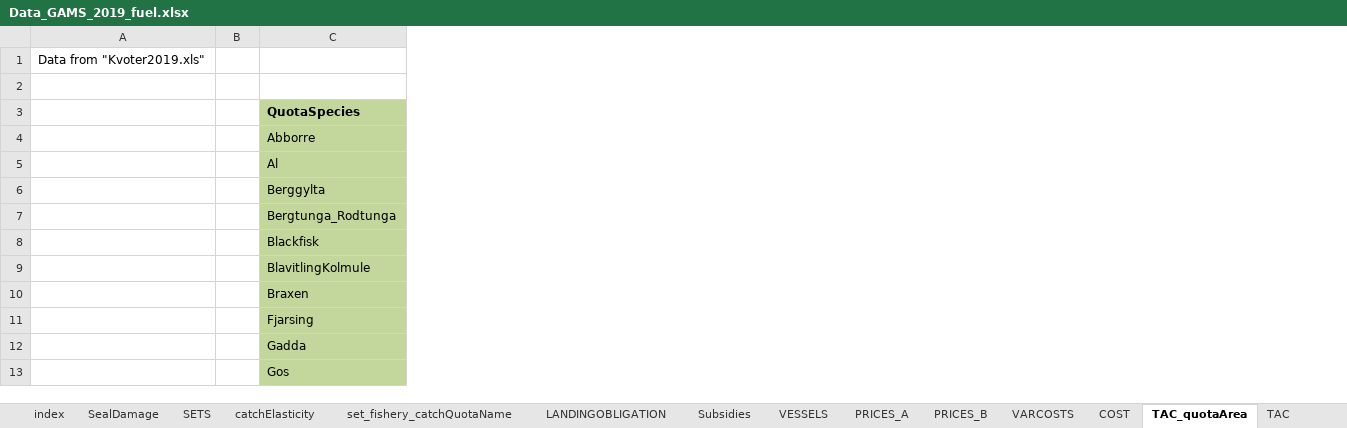
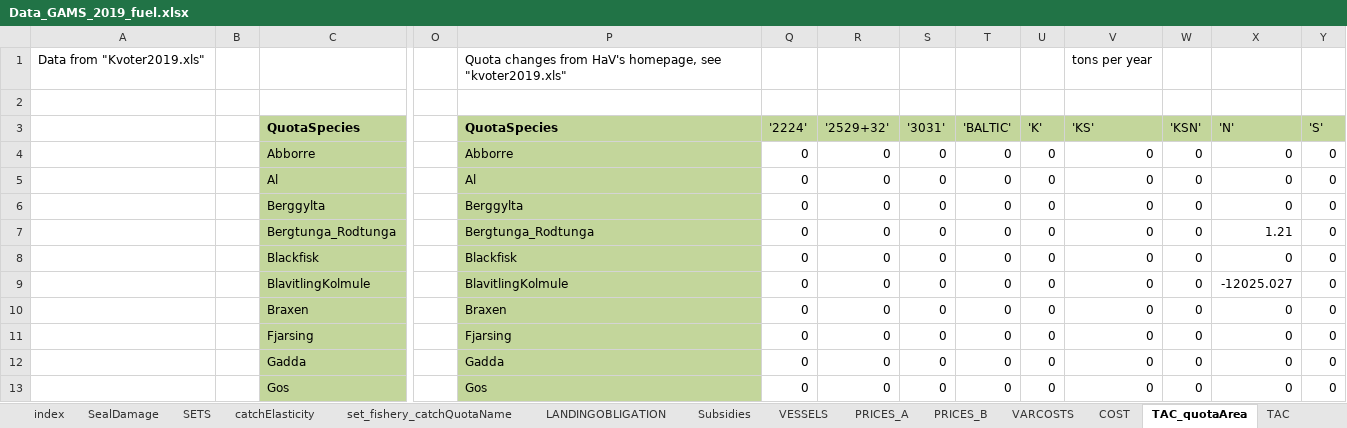
Before and after one commit to SLUTorbjornJansson/fish-pal, an Excel workbook: Inputfiles/Data_GAMS_2019_fuel.xlsx, sheet TAC_quotaArea, drawn as a sheet; only a part is shown, gaps mark what is left out; values as stored, in another font and other column widths than the file's, no borders; the diff names each change by its address in the sheet, - before the commit and + after, or states it on an @@ line.

```diff
--- a/Inputfiles/Data_GAMS_2019_fuel.xlsx (sheet TAC_quotaArea)
+++ b/Inputfiles/Data_GAMS_2019_fuel.xlsx (sheet TAC_quotaArea)
+column O, empty
+column P, rows 1-13: Quota changes from HaV's homepage, see "kvoter2019.xls" |  | QuotaSpecies | Abborre | Al | Berggylta | Bergtunga_Rodtunga | Blackfisk | BlavitlingKolmule | Braxen | Fjarsing | Gadda | Gos
+column Q, rows 3-13: '2224' | 0 | 0 | 0 | 0 | 0 | 0 | 0 | 0 | 0 | 0
+column R, rows 3-13: '2529+32' | 0 | 0 | 0 | 0 | 0 | 0 | 0 | 0 | 0 | 0
+column S, rows 3-13: '3031' | 0 | 0 | 0 | 0 | 0 | 0 | 0 | 0 | 0 | 0
+column T, rows 3-13: 'BALTIC' | 0 | 0 | 0 | 0 | 0 | 0 | 0 | 0 | 0 | 0
+column U, rows 3-13: 'K' | 0 | 0 | 0 | 0 | 0 | 0 | 0 | 0 | 0 | 0
+column V, rows 1-13: tons per year |  | 'KS' | 0 | 0 | 0 | 0 | 0 | 0 | 0 | 0 | 0 | 0
+column W, rows 3-13: 'KSN' | 0 | 0 | 0 | 0 | 0 | 0 | 0 | 0 | 0 | 0
+column X, rows 3-13: 'N' | 0 | 0 | 0 | 1.21 | 0 | -12025.027 | 0 | 0 | 0 | 0
+column Y, rows 3-13: 'S' | 0 | 0 | 0 | 0 | 0 | 0 | 0 | 0 | 0 | 0
```
Also changed, not shown: sheet COST, sheet SETS, sheet index, 7 other files.
